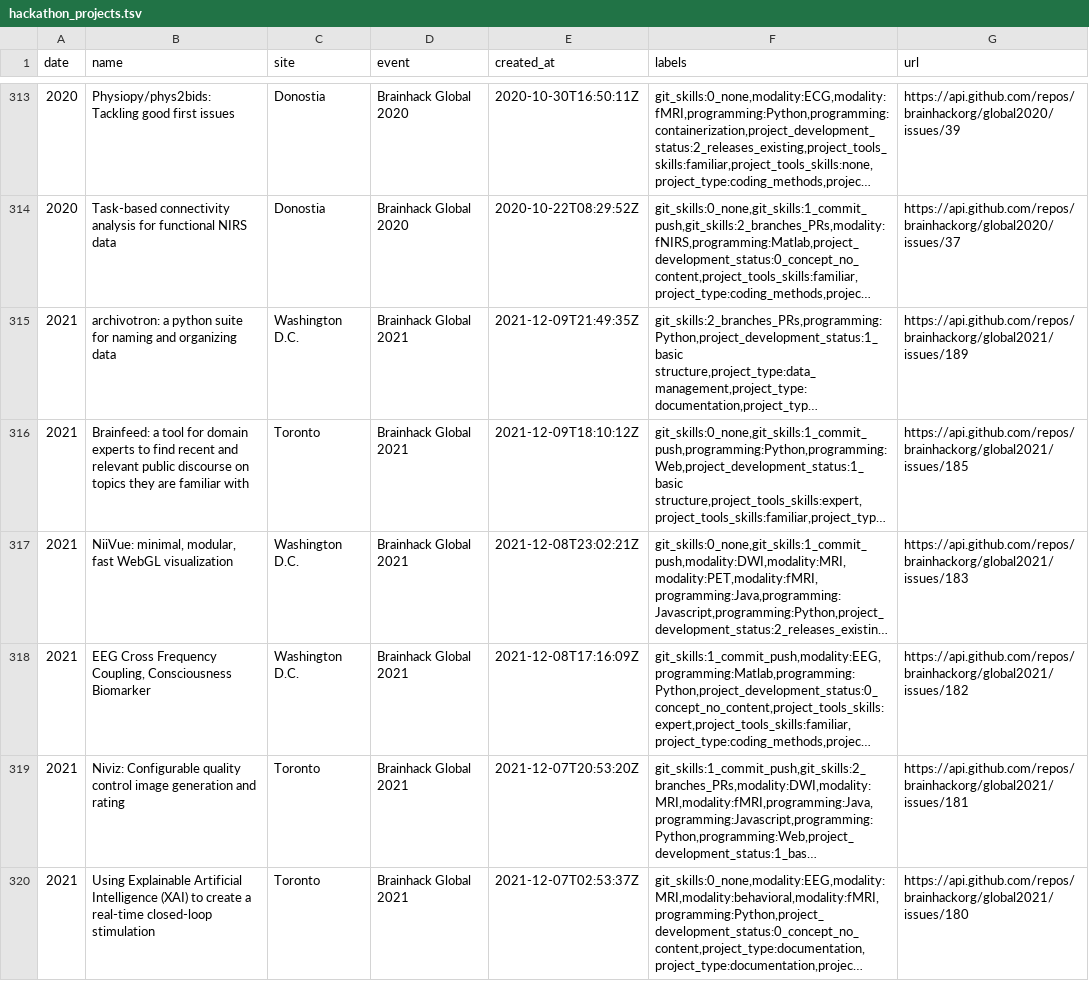
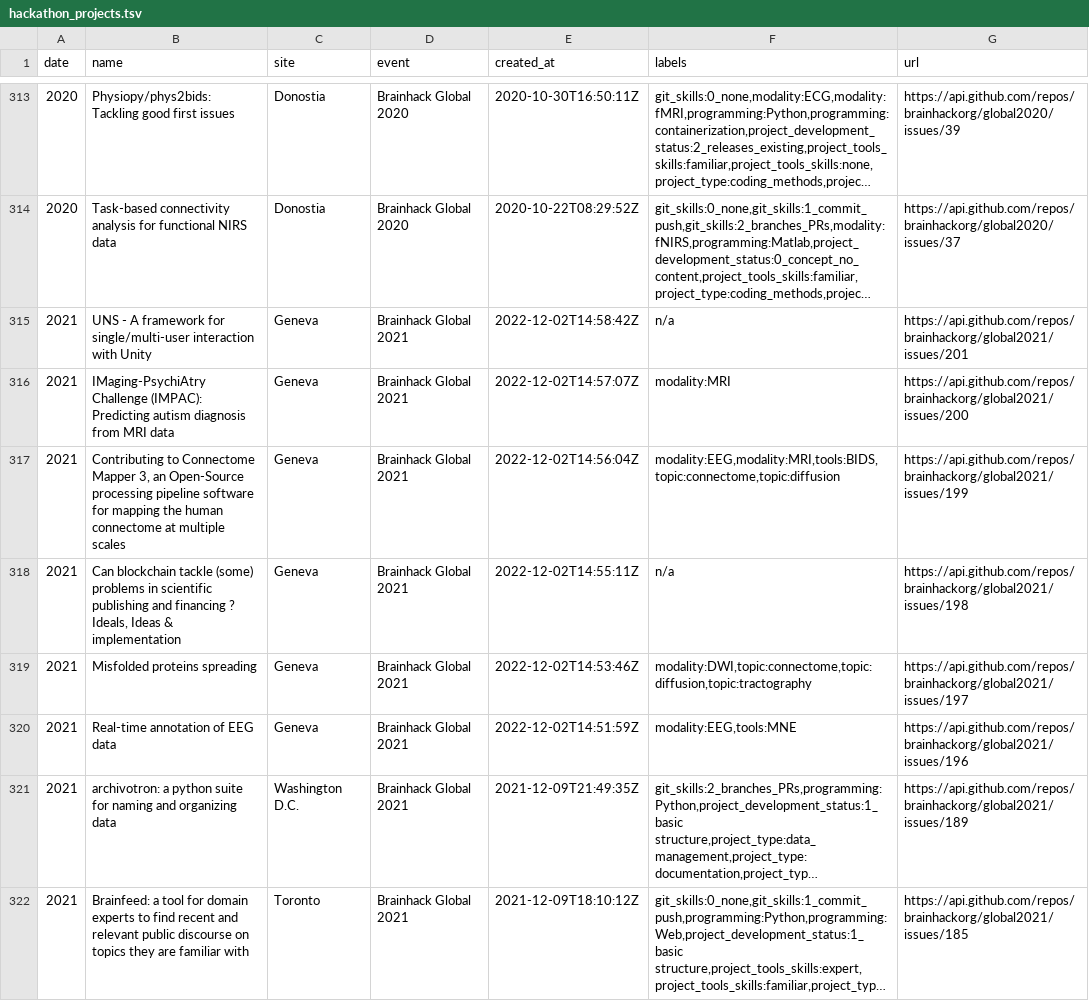
Before and after one commit to brainhackorg/brainhack_jupyter_book, a TSV file: data/hackathon_projects.tsv, drawn as a sheet; only a part is shown, gaps mark what is left out; the shorter side is filled out with more unchanged rows; long unchanged cells end in …; the diff names each change by its address in the sheet, - before the commit and + after, or states it on an @@ line.

```diff
--- a/data/hackathon_projects.tsv
+++ b/data/hackathon_projects.tsv
+row 315: 2021 | UNS - A framework for single/multi-user interaction with Unity | Geneva | Brainhack Global 2021 | 2022-12-02T14:58:42Z | n/a | https://api.github.com/repos/brainhackorg/global2021/issues/201
+row 316: 2021 | IMaging-PsychiAtry Challenge (IMPAC): Predicting autism diagnosis from MRI data | Geneva | Brainhack Global 2021 | 2022-12-02T14:57:07Z | modality:MRI | https://api.github.com/repos/brainhackorg/global2021/issues/200
+row 317: 2021 | Contributing to Connectome Mapper 3, an Open-Source processing pipeline software for mapping the human connectome at multiple scales | Geneva | Brainhack Global 2021 | 2022-12-02T14:56:04Z | modality:EEG,modality:MRI,tools:BIDS,topic:connectome,topic:diffusion | https://api.github.com/repos/brainhackorg/global2021/issues/199
+row 318: 2021 | Can blockchain tackle (some) problems in scientific publishing and financing ? Ideals, Ideas & implementation | Geneva | Brainhack Global 2021 | 2022-12-02T14:55:11Z | n/a | https://api.github.com/repos/brainhackorg/global2021/issues/198
+row 319: 2021 | Misfolded proteins spreading | Geneva | Brainhack Global 2021 | 2022-12-02T14:53:46Z | modality:DWI,topic:connectome,topic:diffusion,topic:tractography | https://api.github.com/repos/brainhackorg/global2021/issues/197
+row 320: 2021 | Real-time annotation of EEG data | Geneva | Brainhack Global 2021 | 2022-12-02T14:51:59Z | modality:EEG,tools:MNE | https://api.github.com/repos/brainhackorg/global2021/issues/196
```
Also changed, not shown: data/brainhack-sites.csv, data/brainhack-timeline_new.csv, 7 other files.
